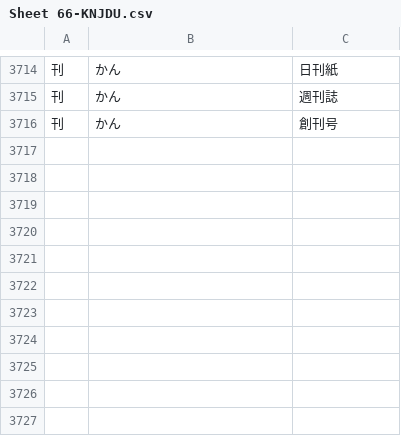
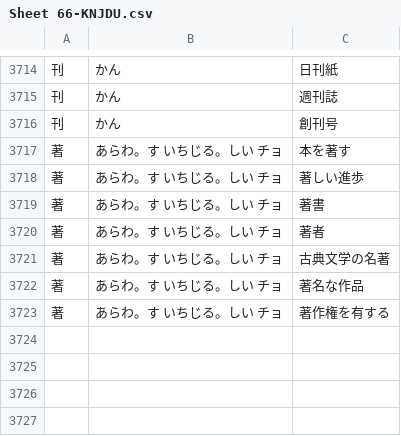
Before and after one commit to rexesian/nihongo, a CSV file: docs/rdata/Sheet 66-KNJDU.csv, drawn as a sheet; only a part is shown, gaps mark what is left out; the diff names each change by its address in the sheet, - before the commit and + after, or states it on an @@ line.

```diff
--- a/docs/rdata/Sheet 66-KNJDU.csv
+++ b/docs/rdata/Sheet 66-KNJDU.csv
-row 3717: (empty)
+row 3717: 著 | あらわ。す いちじる。しい チョ | 本を著す
-row 3718: (empty)
+row 3718: 著 | あらわ。す いちじる。しい チョ | 著しい進歩
-row 3719: (empty)
+row 3719: 著 | あらわ。す いちじる。しい チョ | 著書
-row 3720: (empty)
+row 3720: 著 | あらわ。す いちじる。しい チョ | 著者
-row 3721: (empty)
+row 3721: 著 | あらわ。す いちじる。しい チョ | 古典文学の名著
-row 3722: (empty)
+row 3722: 著 | あらわ。す いちじる。しい チョ | 著名な作品
-row 3723: (empty)
+row 3723: 著 | あらわ。す いちじる。しい チョ | 著作権を有する
```
Also changed, not shown: docs/rdata/Sheet 100-KNJWB.csv, docs/rdata/Sheet 97-RNDMWV.csv, 5 other files.
